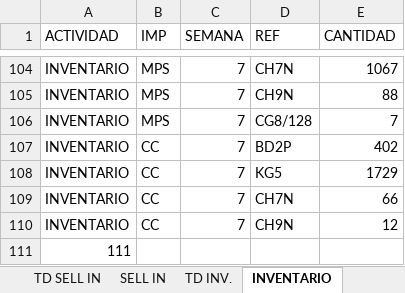
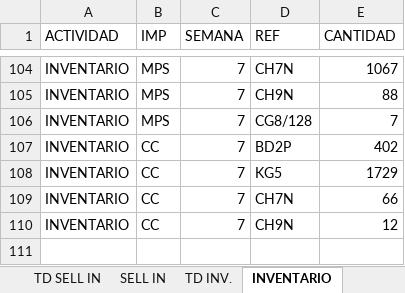
Before and after one commit to tecnopen/Git-Open-Market, an Excel workbook: Bases de datos.xlsx, sheet INVENTARIO, drawn as a sheet; only a part is shown, gaps mark what is left out; values as stored, in another font and other column widths than the file's, no borders; the diff names each change by its address in the sheet, - before the commit and + after, or states it on an @@ line.

Commit message:
actualizacion base de datos

```diff
--- a/Bases de datos.xlsx (sheet INVENTARIO)
+++ b/Bases de datos.xlsx (sheet INVENTARIO)
-row 111: 111
```
